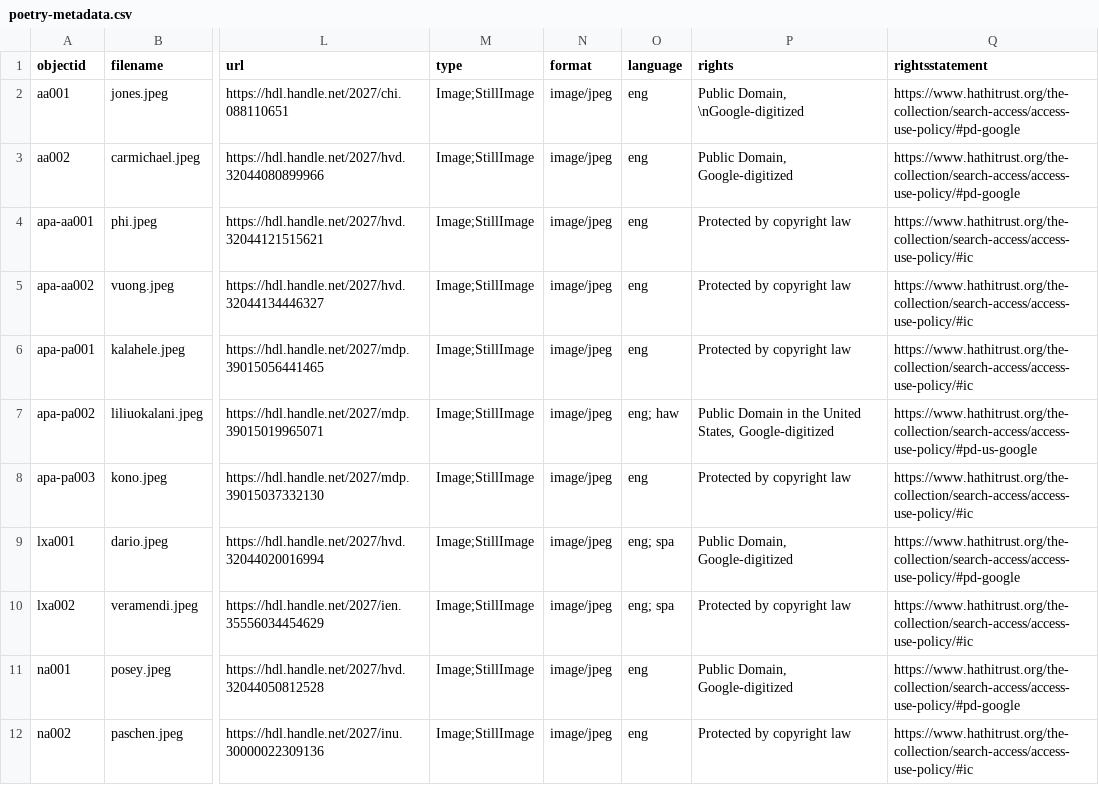
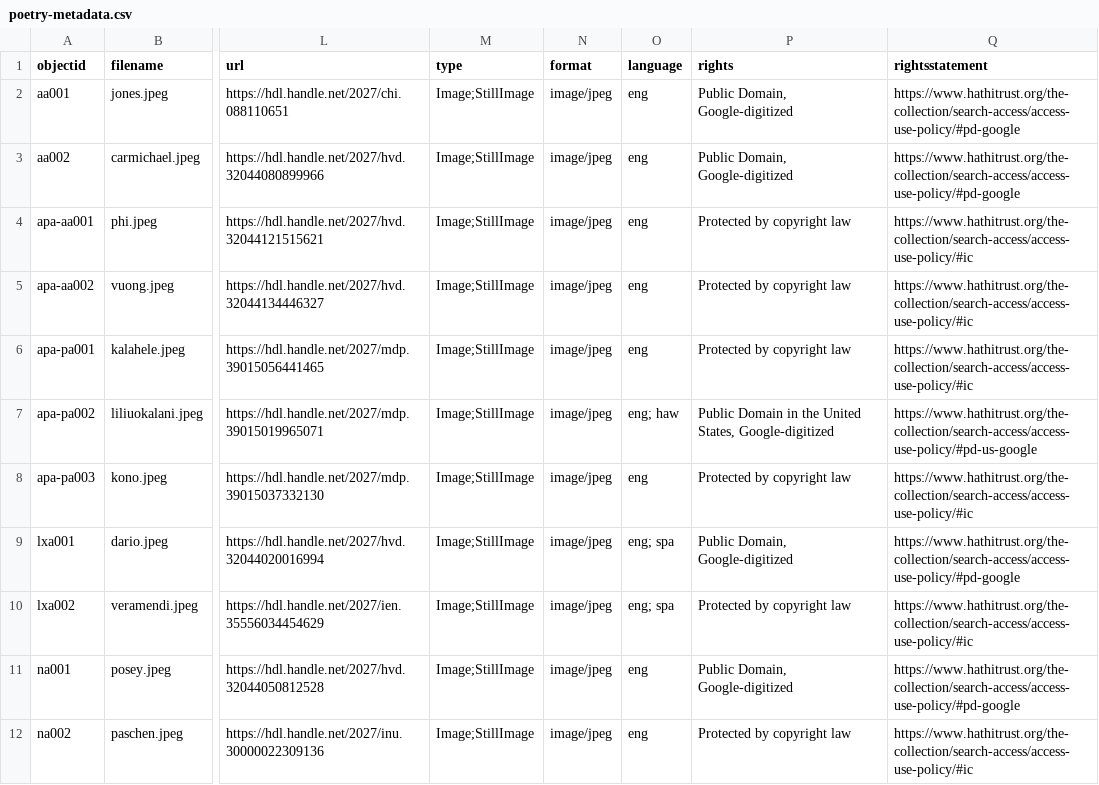
Before and after one commit to krorange/underrepresented-poetry, a CSV file: _data/poetry-metadata.csv, drawn as a sheet; only a part is shown, gaps mark what is left out; the diff names each change by its address in the sheet, - before the commit and + after, or states it on an @@ line.

Commit message:
Update poetry-metadata.csv

```diff
--- a/_data/poetry-metadata.csv
+++ b/_data/poetry-metadata.csv
-P2 (rights): Public Domain, \nGoogle-digitized
+P2 (rights): Public Domain, Google-digitized
```
